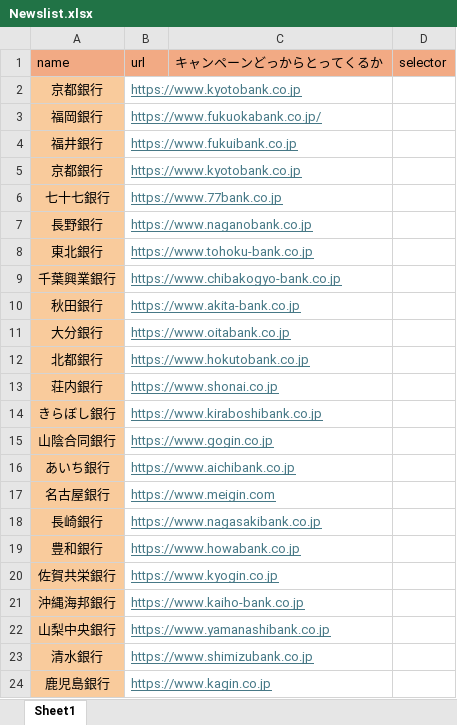
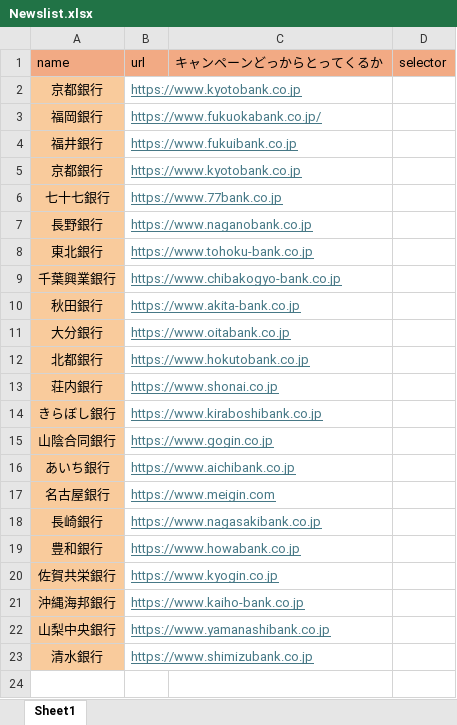
Before and after one commit to htb-hub/M.A.R.I.O-Multi-bank-Alert-Research-Information-orchestrator-, an Excel workbook: Newslist.xlsx, sheet Sheet1, drawn as a sheet; values as stored, in another font and other column widths than the file's, no borders; the diff names each change by its address in the sheet, - before the commit and + after, or states it on an @@ line.

Commit message:
fix: remove Kagoshima bank from list

```diff
--- a/Newslist.xlsx (sheet Sheet1)
+++ b/Newslist.xlsx (sheet Sheet1)
-row 24: 鹿児島銀行 | https://www.kagin.co.jp
```
